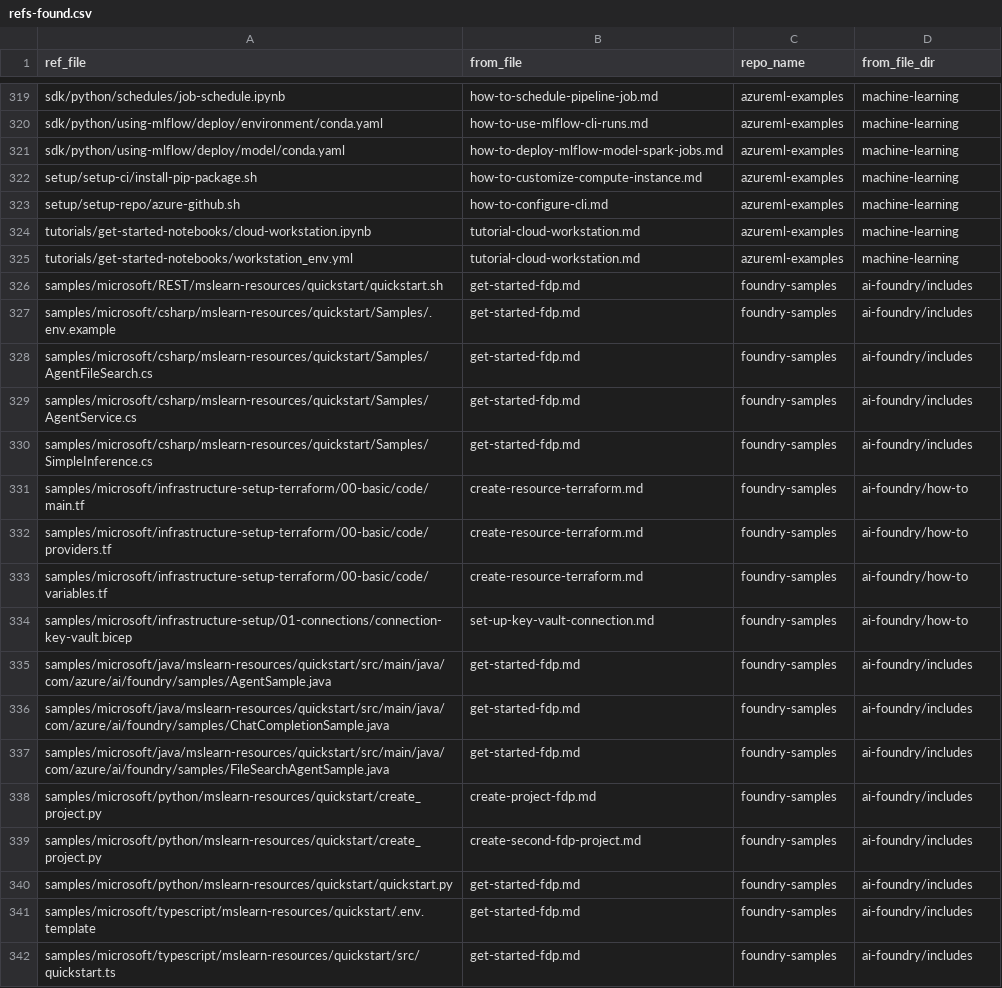
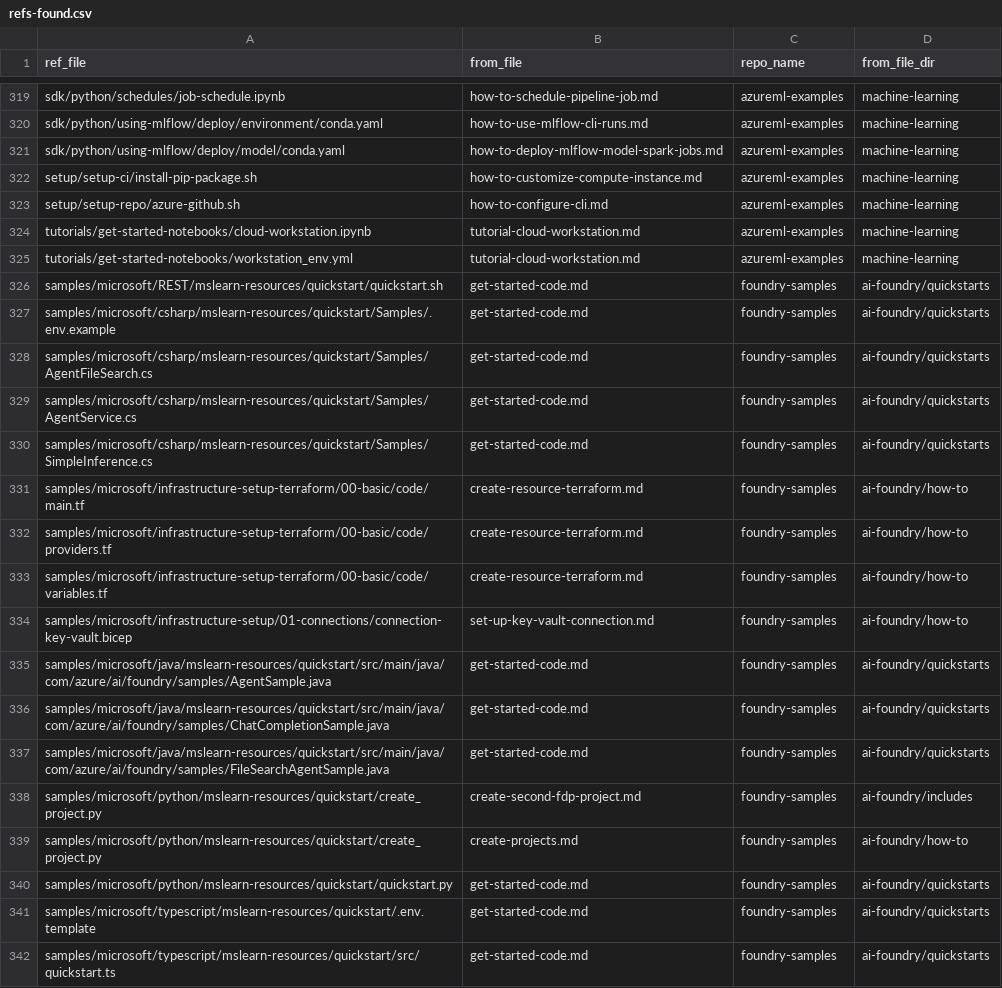
Before and after one commit to sdgilley/content-maintenance, a CSV file: outputs/refs-found.csv, drawn as a sheet; only a part is shown, gaps mark what is left out.

```diff
--- a/outputs/refs-found.csv
+++ b/outputs/refs-found.csv
@@ -325,7 +325,7 @@ tutorials/get-started-notebooks/cloud-workstation.ipynb,tutorial-cloud-workstati
 tutorials/get-started-notebooks/workstation_env.yml,tutorial-cloud-workstation.md,azureml-examples,machine-learning
-samples/microsoft/REST/mslearn-resources/quickstart/quickstart.sh,get-started-fdp.md,foundry-samples,ai-foundry/includes
-samples/microsoft/csharp/mslearn-resources/quickstart/Samples/.env.example,get-started-fdp.md,foundry-samples,ai-foundry/includes
-samples/microsoft/csharp/mslearn-resources/quickstart/Samples/AgentFileSearch.cs,get-started-fdp.md,foundry-samples,ai-foundry/includes
-samples/microsoft/csharp/mslearn-resources/quickstart/Samples/AgentService.cs,get-started-fdp.md,foundry-samples,ai-foundry/includes
-samples/microsoft/csharp/mslearn-resources/quickstart/Samples/SimpleInference.cs,get-started-fdp.md,foundry-samples,ai-foundry/includes
+samples/microsoft/REST/mslearn-resources/quickstart/quickstart.sh,get-started-code.md,foundry-samples,ai-foundry/quickstarts
+samples/microsoft/csharp/mslearn-resources/quickstart/Samples/.env.example,get-started-code.md,foundry-samples,ai-foundry/quickstarts
+samples/microsoft/csharp/mslearn-resources/quickstart/Samples/AgentFileSearch.cs,get-started-code.md,foundry-samples,ai-foundry/quickstarts
+samples/microsoft/csharp/mslearn-resources/quickstart/Samples/AgentService.cs,get-started-code.md,foundry-samples,ai-foundry/quickstarts
+samples/microsoft/csharp/mslearn-resources/quickstart/Samples/SimpleInference.cs,get-started-code.md,foundry-samples,ai-foundry/quickstarts
 samples/microsoft/infrastructure-setup-terraform/00-basic/code/main.tf,create-resource-terraform.md,foundry-samples,ai-foundry/how-to
@@ -334,9 +334,9 @@ samples/microsoft/infrastructure-setup-terraform/00-basic/code/variables.tf,crea
 samples/microsoft/infrastructure-setup/01-connections/connection-key-vault.bicep,set-up-key-vault-connection.md,foundry-samples,ai-foundry/how-to
-samples/microsoft/java/mslearn-resources/quickstart/src/main/java/com/azure/ai/foundry/samples/AgentSample.java,get-started-fdp.md,foundry-samples,ai-foundry/includes
-samples/microsoft/java/mslearn-resources/quickstart/src/main/java/com/azure/ai/foundry/samples/ChatCompletionSample.java,get-started-fdp.md,foundry-samples,ai-foundry/includes
-samples/microsoft/java/mslearn-resources/quickstart/src/main/java/com/azure/ai/foundry/samples/FileSearchAgentSample.java,get-started-fdp.md,foundry-samples,ai-foundry/includes
-samples/microsoft/python/mslearn-resources/quickstart/create_project.py,create-project-fdp.md,foundry-samples,ai-foundry/includes
+samples/microsoft/java/mslearn-resources/quickstart/src/main/java/com/azure/ai/foundry/samples/AgentSample.java,get-started-code.md,foundry-samples,ai-foundry/quickstarts
+samples/microsoft/java/mslearn-resources/quickstart/src/main/java/com/azure/ai/foundry/samples/ChatCompletionSample.java,get-started-code.md,foundry-samples,ai-foundry/quickstarts
+samples/microsoft/java/mslearn-resources/quickstart/src/main/java/com/azure/ai/foundry/samples/FileSearchAgentSample.java,get-started-code.md,foundry-samples,ai-foundry/quickstarts
 samples/microsoft/python/mslearn-resources/quickstart/create_project.py,create-second-fdp-project.md,foundry-samples,ai-foundry/includes
-samples/microsoft/python/mslearn-resources/quickstart/quickstart.py,get-started-fdp.md,foundry-samples,ai-foundry/includes
-samples/microsoft/typescript/mslearn-resources/quickstart/.env.template,get-started-fdp.md,foundry-samples,ai-foundry/includes
-samples/microsoft/typescript/mslearn-resources/quickstart/src/quickstart.ts,get-started-fdp.md,foundry-samples,ai-foundry/includes
+samples/microsoft/python/mslearn-resources/quickstart/create_project.py,create-projects.md,foundry-samples,ai-foundry/how-to
+samples/microsoft/python/mslearn-resources/quickstart/quickstart.py,get-started-code.md,foundry-samples,ai-foundry/quickstarts
+samples/microsoft/typescript/mslearn-resources/quickstart/.env.template,get-started-code.md,foundry-samples,ai-foundry/quickstarts
+samples/microsoft/typescript/mslearn-resources/quickstart/src/quickstart.ts,get-started-code.md,foundry-samples,ai-foundry/quickstarts
```
Also changed, not shown: outputs/code-counts-ai-foundry.csv.
